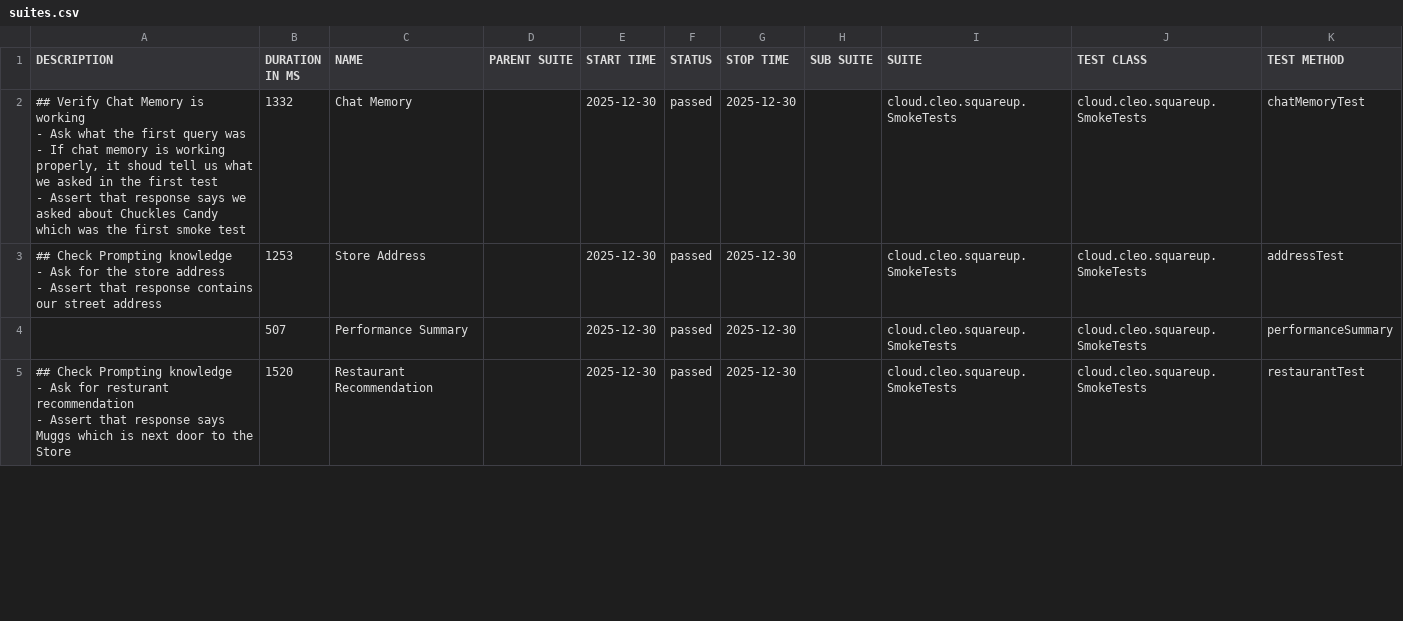
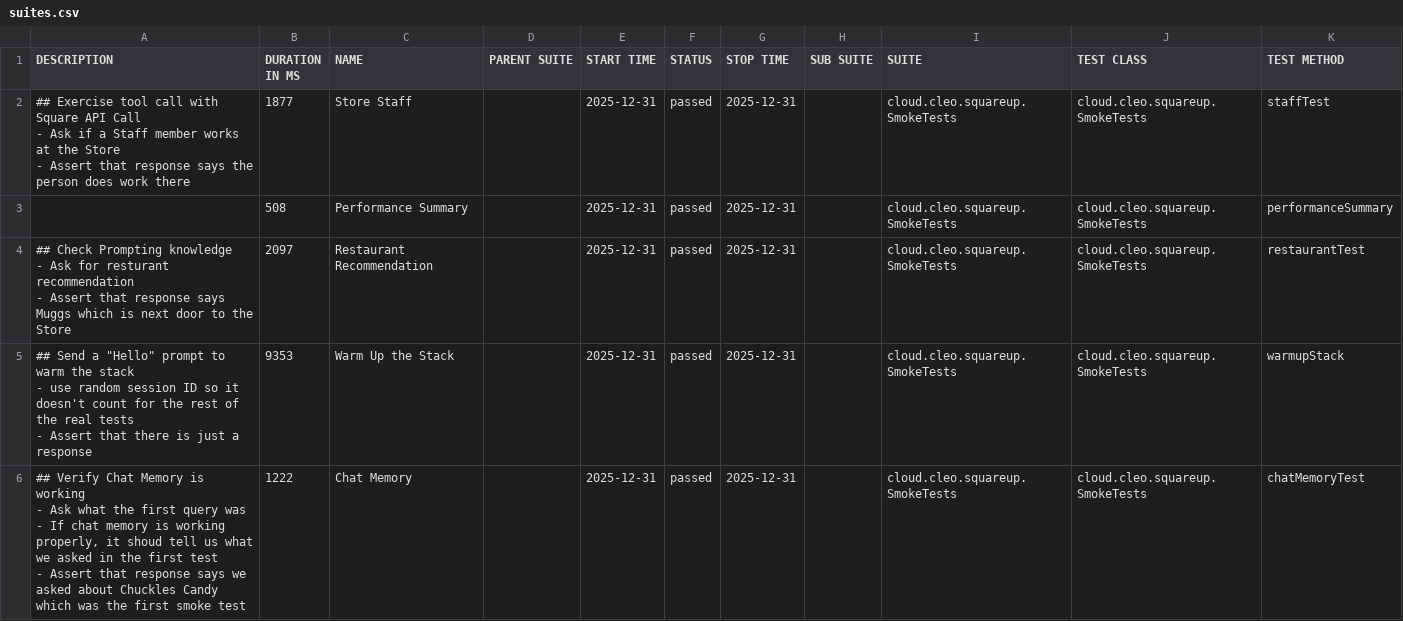
Before and after one commit to docwho2/java-squareup-spring-ai-ivr, a CSV file: us.amazon.nova-2-lite-v1_0/SmokeTests/data/suites.csv, drawn as a sheet; only a part is shown; the diff covers the shown part only.

```diff
--- a/us.amazon.nova-2-lite-v1_0/SmokeTests/data/suites.csv
+++ b/us.amazon.nova-2-lite-v1_0/SmokeTests/data/suites.csv
@@ -1,15 +1,19 @@
 "DESCRIPTION","DURATION IN MS","NAME","PARENT SUITE","START TIME","STATUS","STOP TIME","SUB SUITE","SUITE","TEST CLASS","TEST METHOD"
-"## Verify Chat Memory is working
-- Ask what the first query was
-  - If chat memory is working properly, it shoud tell us what we asked in the first test
-- Assert that response says we asked about Chuckles Candy which was the first smoke test
-","1332","Chat Memory","","2025-12-30","passed","2025-12-30","","cloud.cleo.squareup.SmokeTests","cloud.cleo.squareup.SmokeTests","chatMemoryTest"
-"## Check Prompting knowledge
-- Ask for the store address
-- Assert that response contains our street address
-","1253","Store Address","","2025-12-30","passed","2025-12-30","","cloud.cleo.squareup.SmokeTests","cloud.cleo.squareup.SmokeTests","addressTest"
-"","507","Performance Summary","","2025-12-30","passed","2025-12-30","","cloud.cleo.squareup.SmokeTests","cloud.cleo.squareup.SmokeTests","performanceSummary"
-"## Check Prompting knowledge
-- Ask for resturant recommendation
-- Assert that response says Muggs which is next door to the Store
-","1520","Restaurant Recommendation","","2025-12-30","passed","2025-12-30","","cloud.cleo.squareup.SmokeTests","cloud.cleo.squareup.SmokeTests","restaurantTest"
+"## Exercise tool call with Square API Call
+- Ask if a Staff member works at the Store
+- Assert that response says the person does work there
+","1877","Store Staff","","2025-12-31","passed","2025-12-31","","cloud.cleo.squareup.SmokeTests","cloud.cleo.squareup.SmokeTests","staffTest"
+"","508","Performance Summary","","2025-12-31","passed","2025-12-31","","cloud.cleo.squareup.SmokeTests","cloud.cleo.squareup.SmokeTests","performanceSummary"
+"## Check Prompting knowledge
+- Ask for resturant recommendation
+- Assert that response says Muggs which is next door to the Store
+","2097","Restaurant Recommendation","","2025-12-31","passed","2025-12-31","","cloud.cleo.squareup.SmokeTests","cloud.cleo.squareup.SmokeTests","restaurantTest"
+"## Send a ""Hello"" prompt to warm the stack
+- use random session ID so it doesn't count for the rest of the real tests
+- Assert that there is just a response
+","9353","Warm Up the Stack","","2025-12-31","passed","2025-12-31","","cloud.cleo.squareup.SmokeTests","cloud.cleo.squareup.SmokeTests","warmupStack"
+"## Verify Chat Memory is working
+- Ask what the first query was
+  - If chat memory is working properly, it shoud tell us what we asked in the first test
+- Assert that response says we asked about Chuckles Candy which was the first smoke test
+","1222","Chat Memory","","2025-12-31","passed","2025-12-31","","cloud.cleo.squareup.SmokeTests","cloud.cleo.squareup.SmokeTests","chatMemoryTest"
```
Also changed, not shown: 1 added row, 2 removed rows and 12 edited cells elsewhere in this file, us.amazon.nova-2-lite-v1_0/SmokeTests/data/behaviors.csv, 42 other files.
